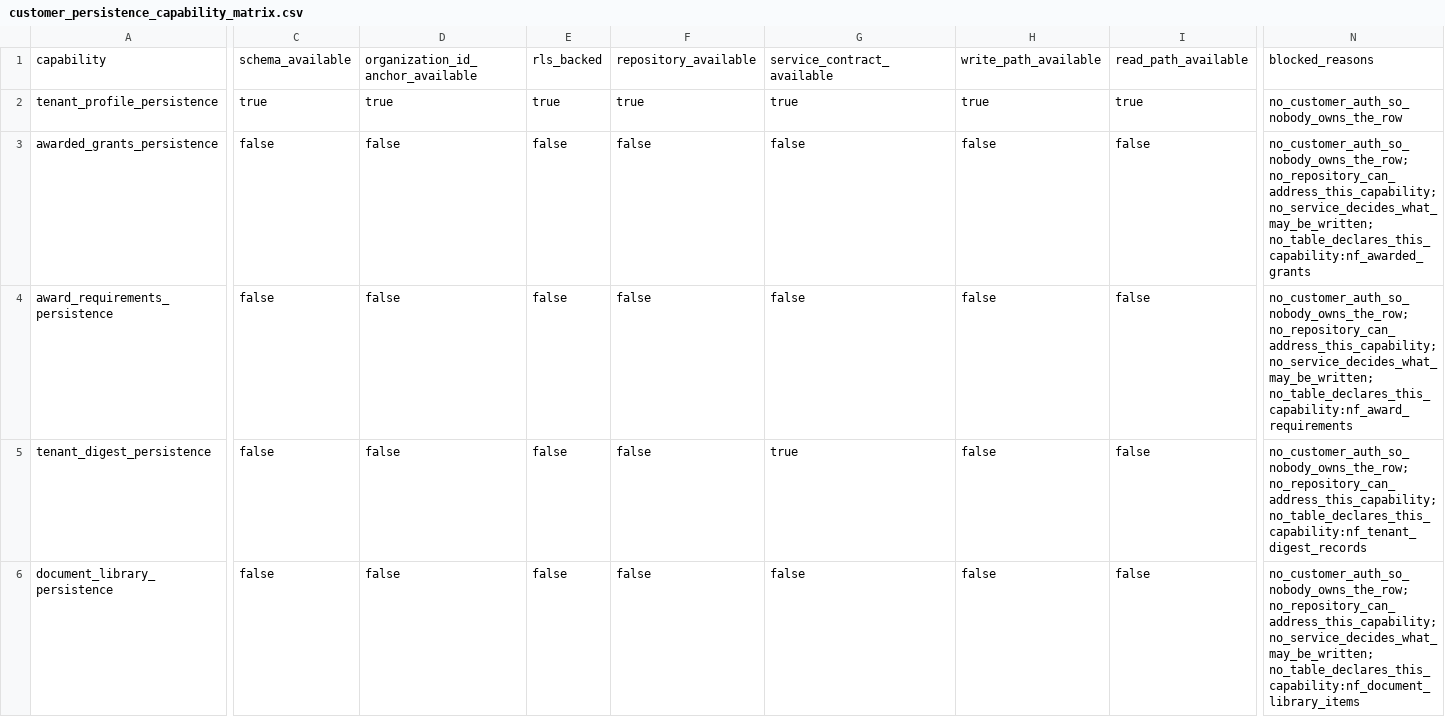
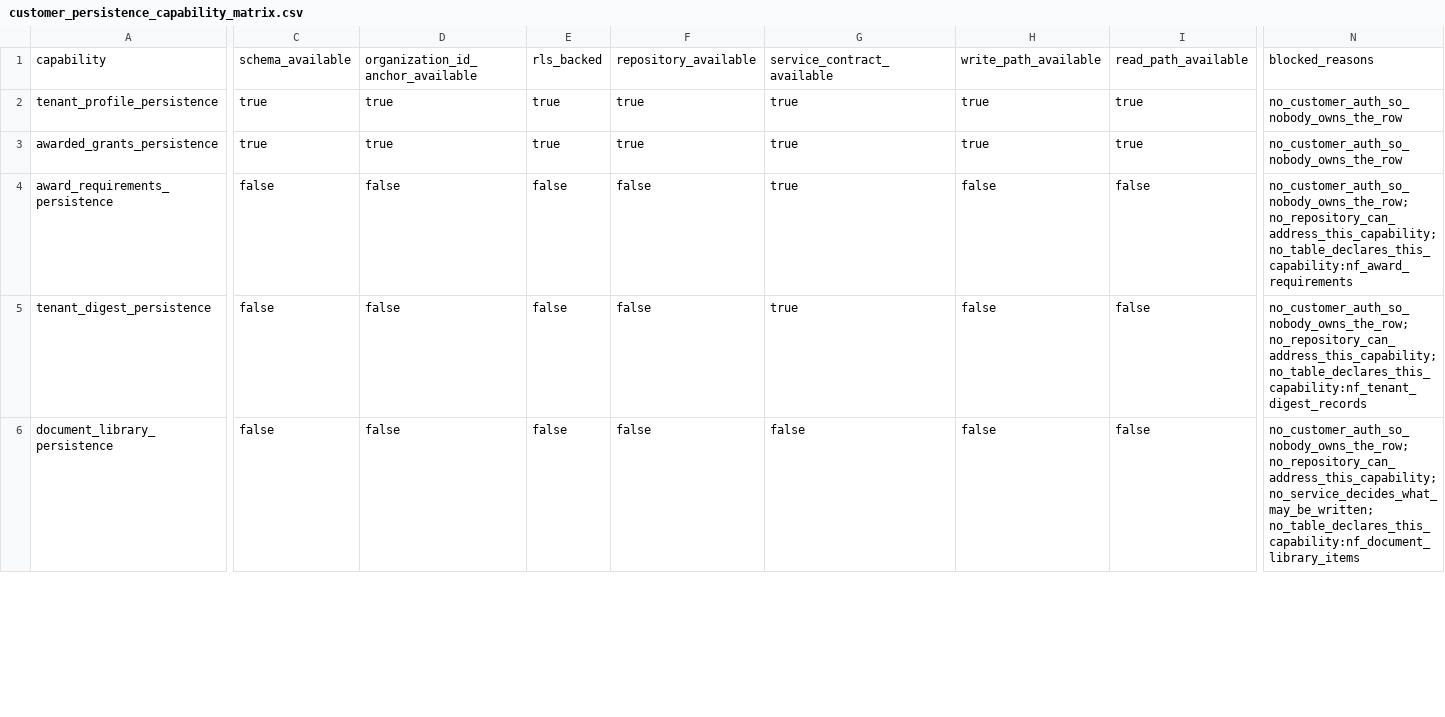
Before and after one commit to grayjosef/NativeForge, a CSV file: artifacts/org_scoped_customer_persistence/customer_persistence_capability_matrix.csv, drawn as a sheet; only a part is shown, gaps mark what is left out; the diff covers the shown part only; the diff names each change by its address in the sheet, - before the commit and + after, or states it on an @@ line.

Commit message:
Add awarded grants persistence repository
Gate 124. Nine award services and roughly 3,800 lines of contract had
nowhere to put a row. Migration 0032 creates nf_awarded_grants, anchored
on organization_id, with eight CHECK constraints and the RLS predicate
nineteen other tables carry.

The separation Gate 91 built is preserved in three places: source_pursuit_id
and source_opportunity_id are lineage text with no foreign key and never a
reason to create an award; active_obligation_status is its own column;
and prepare_award_write has no parameter that could carry a projection.

Three defects found and fixed:

- Gate 124A: five of eight capability lanes mapped to contract modules
  that do not exist, and two were one token away from a real service
  (awarded_grant_record_contract_service, award_requirements_model_service).
  Both lanes reported no_service_decides_what_may_be_written while a
  432-line and a 494-line service decided exactly that. The other three
  absences are genuine and stay false.

- The validation service reported obligations_established from the row's
  declared status while three invariants read it as a derivation, so
  ordinary bad input tripped them. Split into obligations_claimed and a
  derived obligations_established requiring every conjunct.

- The spine derived operational_awarded_recommended from the awards lane
  alone while its invariant asked about award_requirements_persistence.
  Building one half separated them for the first time. Awarded tracking
  is both lanes; the derivation now requires both.

Archive, never delete. mistaken_award is a status, not a deletion, and
the no-delete test parses the module rather than grepping it.

No API route: an awarded grant is a real obligation to a real funder, and
the first surface that serves one should be built when a real tenant can
be authenticated to read it.

Alembic head re-pinned 0031 -> 0032 in all four places, plus three
artifact services that report the live head.

customer_auth_live false, verified_operational_binding false,
awarded grants operational tracking not live. Rows written: 0.

```diff
--- a/artifacts/org_scoped_customer_persistence/customer_persistence_capability_matrix.csv
+++ b/artifacts/org_scoped_customer_persistence/customer_persistence_capability_matrix.csv
-C3: false
+C3: true
-D3: false
+D3: true
-E3: false
+E3: true
-F3: false
+F3: true
-G3:G4: false
+G3:G4: true
-H3: false
+H3: true
-I3: false
+I3: true
-N3: no_customer_auth_so_nobody_owns_the_row; no_repository_can_address_this_capability; no_service_decides_what_may_be_written; no_table_declares_this_capability:nf_awarded_grants
+N3: no_customer_auth_so_nobody_owns_the_row
-N4: no_customer_auth_so_nobody_owns_the_row; no_repository_can_address_this_capability; no_service_decides_what_may_be_written; no_table_declares_this_capability:nf_award_requirements
+N4: no_customer_auth_so_nobody_owns_the_row; no_repository_can_address_this_capability; no_table_declares_this_capability:nf_award_requirements
```
Also changed, not shown: 1 edited cell elsewhere in this file, artifacts/org_scoped_customer_persistence/org_scoped_customer_persistence_guard_matrix.csv, 37 other files.
